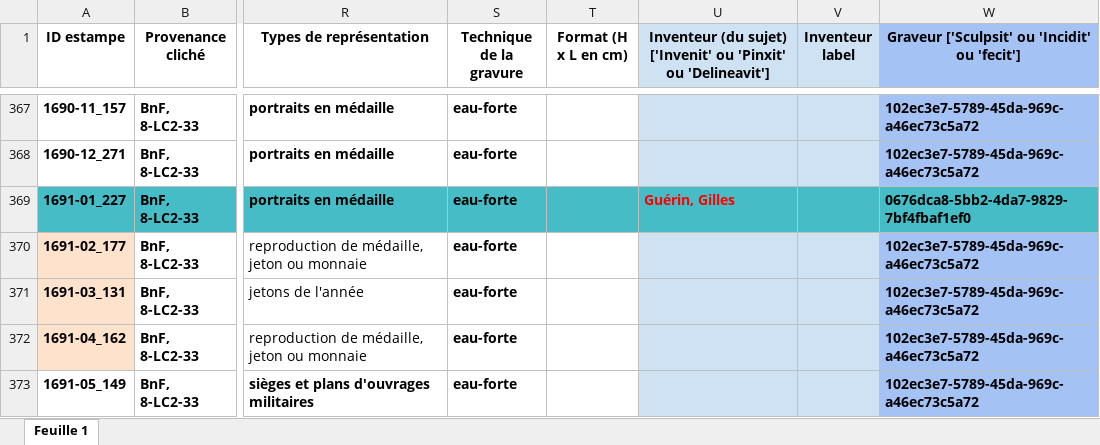
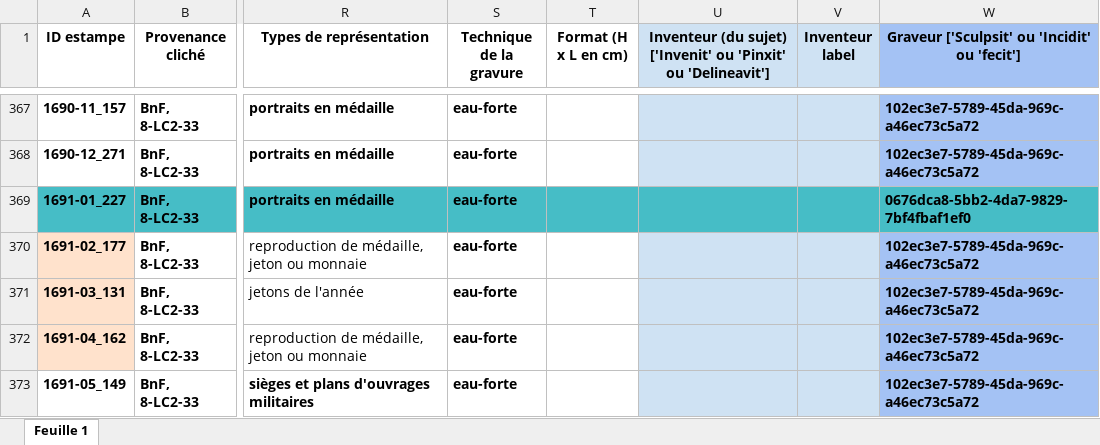
Before and after one commit to sherlock-iremus/mercure-galant-sources, an Excel workbook: indexation-estampes.xlsx, sheet Feuille 1, drawn as a sheet; only a part is shown, gaps mark what is left out; values as stored, in another font and other column widths than the file's, no borders; the diff names each change by its address in the sheet, - before the commit and + after, or states it on an @@ line.

Commit message:
noms label
corrigé

```diff
--- a/indexation-estampes.xlsx (sheet Feuille 1)
+++ b/indexation-estampes.xlsx (sheet Feuille 1)
-U369: Guérin, Gilles
+U369: (empty)
```
Also changed, not shown: 1 other file.
